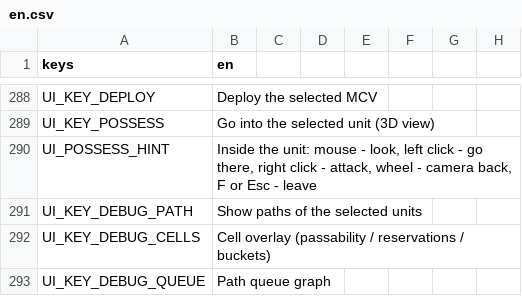
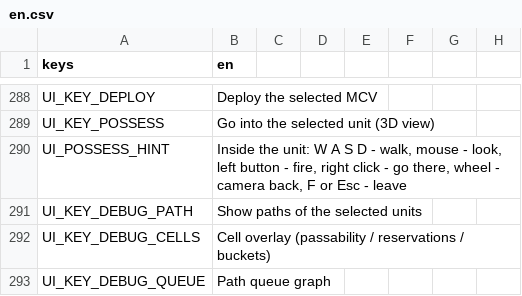
Before and after one commit to MidoMiddle/Red-Alert-2-godot-muiltiplayer-not-original, a CSV file: game/localization/en.csv, drawn as a sheet; only a part is shown, gaps mark what is left out.

```diff
--- a/game/localization/en.csv
+++ b/game/localization/en.csv
@@ -289,3 +289,3 @@ UI_KEY_DEPLOY,Deploy the selected MCV
 UI_KEY_POSSESS,Go into the selected unit (3D view)
-UI_POSSESS_HINT,"Inside the unit: mouse - look, left click - go there, right click - attack, wheel - camera back, F or Esc - leave"
+UI_POSSESS_HINT,"Inside the unit: W A S D - walk, mouse - look, left button - fire, right click - go there, wheel - camera back, F or Esc - leave"
 UI_KEY_DEBUG_PATH,Show paths of the selected units
```
Also changed, not shown: 3 other files.
